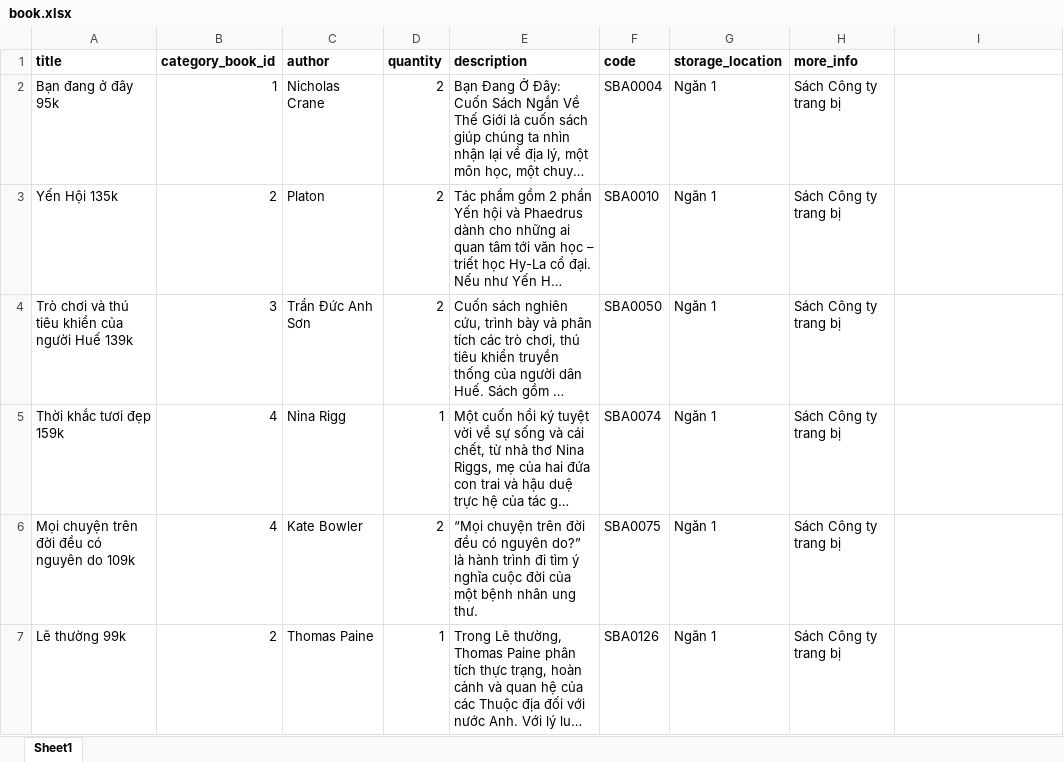
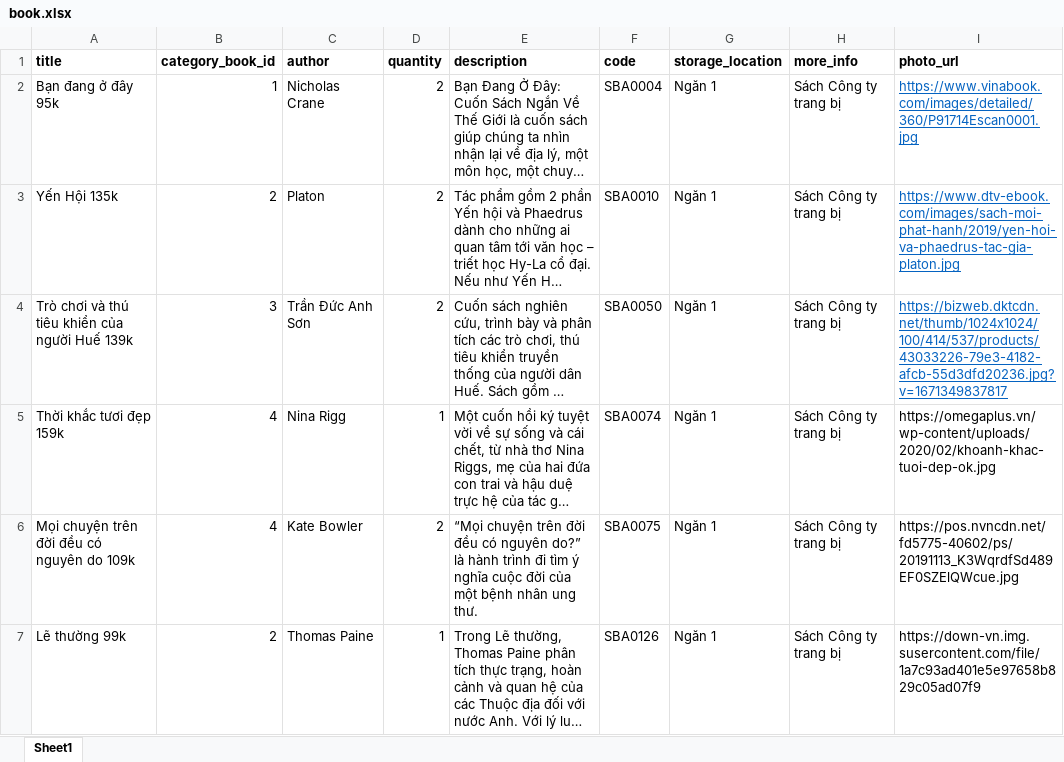
Before and after one commit to trannhan2019/tool_laravel, an Excel workbook: data/book.xlsx, sheet Sheet1, drawn as a sheet; only a part is shown; long unchanged cells end in …; values as stored, in another font and other column widths than the file's, no borders; the diff covers the shown part only; the diff names each change by its address in the sheet, - before the commit and + after, or states it on an @@ line.

```diff
--- a/data/book.xlsx (sheet Sheet1)
+++ b/data/book.xlsx (sheet Sheet1)
-I1: (empty)
+I1: photo_url
-I2 (photo_url): (empty)
+I2 (photo_url): https://www.vinabook.com/images/detailed/360/P91714Escan0001.jpg
-I3 (photo_url): (empty)
+I3 (photo_url): https://www.dtv-ebook.com/images/sach-moi-phat-hanh/2019/yen-hoi-va-phaedrus-tac-gia-platon.jpg
-I4 (photo_url): (empty)
+I4 (photo_url): https://bizweb.dktcdn.net/thumb/1024x1024/100/414/537/products/43033226-79e3-4182-afcb-55d3dfd20236.jpg?v=1671349837817
-I5 (photo_url): (empty)
+I5 (photo_url): https://omegaplus.vn/wp-content/uploads/2020/02/khoanh-khac-tuoi-dep-ok.jpg
-I6 (photo_url): (empty)
+I6 (photo_url): https://pos.nvncdn.net/fd5775-40602/ps/20191113_K3WqrdfSd489EF0SZElQWcue.jpg
-I7 (photo_url): (empty)
+I7 (photo_url): https://down-vn.img.susercontent.com/file/1a7c93ad401e5e97658b829c05ad07f9
```
Also changed, not shown: 23 edited cells elsewhere in this sheet, 2 other files.
